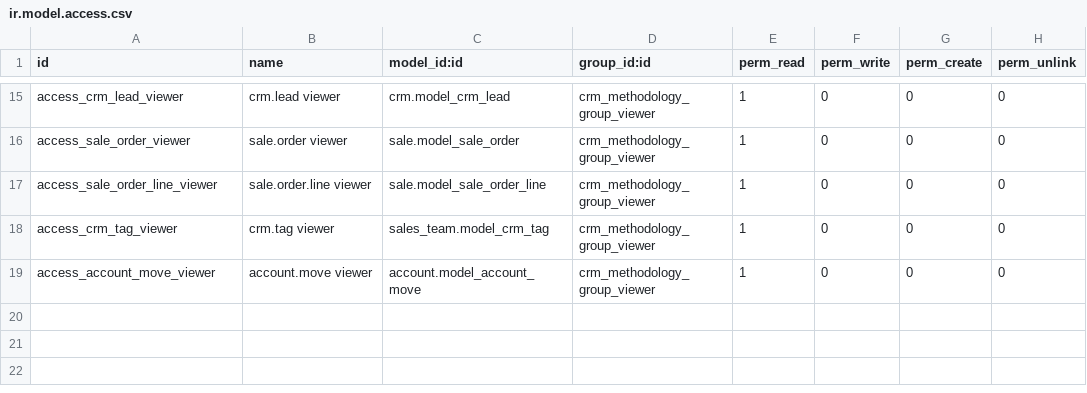
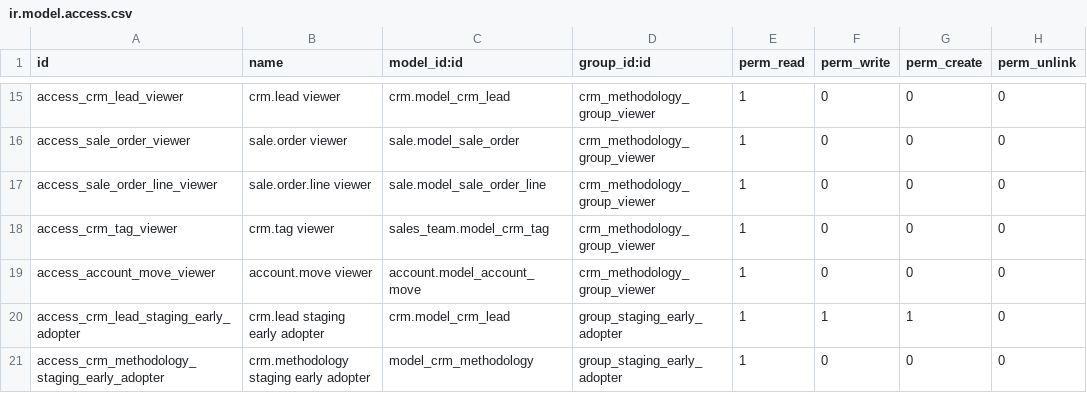
Before and after one commit to dahagag/odoo, a CSV file: custom_addons/crm_methodology/security/ir.model.access.csv, drawn as a sheet; only a part is shown, gaps mark what is left out.

```diff
--- a/custom_addons/crm_methodology/security/ir.model.access.csv
+++ b/custom_addons/crm_methodology/security/ir.model.access.csv
@@ -19 +19,3 @@ access_crm_tag_viewer,crm.tag viewer,sales_team.model_crm_tag,crm_methodology_gr
 access_account_move_viewer,account.move viewer,account.model_account_move,crm_methodology_group_viewer,1,0,0,0
+access_crm_lead_staging_early_adopter,crm.lead staging early adopter,crm.model_crm_lead,group_staging_early_adopter,1,1,1,0
+access_crm_methodology_staging_early_adopter,crm.methodology staging early adopter,model_crm_methodology,group_staging_early_adopter,1,0,0,0
```
Also changed, not shown: 6 other files.
